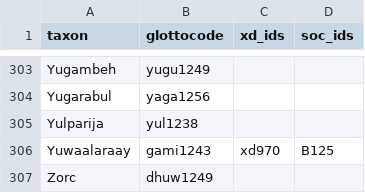
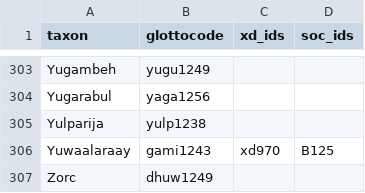
Before and after one commit to D-PLACE/dplace-data, a CSV file: phylogenies/bouckaert_et_al2018/taxa.csv, drawn as a sheet; only a part is shown, gaps mark what is left out; the diff covers the shown part only.

```diff
--- a/phylogenies/bouckaert_et_al2018/taxa.csv
+++ b/phylogenies/bouckaert_et_al2018/taxa.csv
@@ -304,3 +304,3 @@ Yugambeh,yugu1249,,
 Yugarabul,yaga1256,,
-Yulparija,yul1238,,
+Yulparija,yulp1238,,
 Yuwaalaraay,gami1243,xd970,B125
```
Also changed, not shown: 5 edited cells elsewhere in this file.
